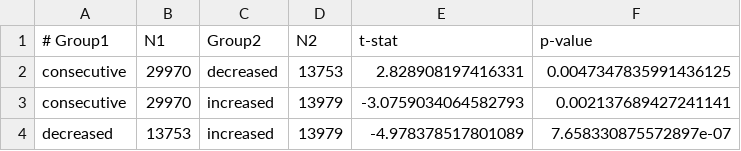
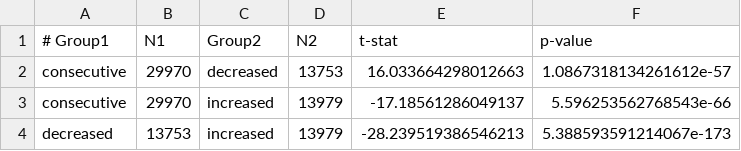
Before and after one commit to mgkumar138/backward_pf_agent, a CSV file: lambda_shifts/policy_seeds30_pvals_1000N_777r.csv, drawn as a sheet.

```diff
--- a/lambda_shifts/policy_seeds30_pvals_1000N_777r.csv
+++ b/lambda_shifts/policy_seeds30_pvals_1000N_777r.csv
@@ -1,4 +1,4 @@
 # Group1,N1,Group2,N2,t-stat,p-value
-consecutive,29970,decreased,13753,2.828908197416331,0.0047347835991436125
-consecutive,29970,increased,13979,-3.0759034064582793,0.002137689427241141
-decreased,13753,increased,13979,-4.978378517801089,7.658330875572897e-07
+consecutive,29970,decreased,13753,16.033664298012663,1.0867318134261612e-57
+consecutive,29970,increased,13979,-17.18561286049137,5.596253562768543e-66
+decreased,13753,increased,13979,-28.239519386546213,5.388593591214067e-173
```
Also changed, not shown: 4 other files.
